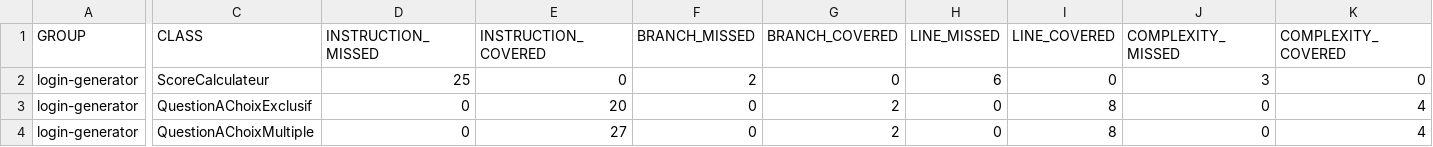
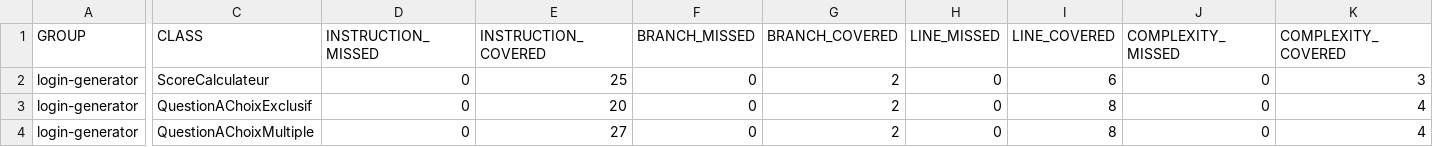
Before and after one commit to lualonssso/question-score, a CSV file: target/site/jacoco/jacoco.csv, drawn as a sheet; only a part is shown, gaps mark what is left out; the diff covers the shown part only; the diff names each change by its address in the sheet, - before the commit and + after, or states it on an @@ line.

```diff
--- a/target/site/jacoco/jacoco.csv
+++ b/target/site/jacoco/jacoco.csv
-D2 (INSTRUCTION_MISSED): 25
+D2 (INSTRUCTION_MISSED): 0
-E2 (INSTRUCTION_COVERED): 0
+E2 (INSTRUCTION_COVERED): 25
-F2 (BRANCH_MISSED): 2
+F2 (BRANCH_MISSED): 0
-G2 (BRANCH_COVERED): 0
+G2 (BRANCH_COVERED): 2
-H2 (LINE_MISSED): 6
+H2 (LINE_MISSED): 0
-I2 (LINE_COVERED): 0
+I2 (LINE_COVERED): 6
-J2 (COMPLEXITY_MISSED): 3
+J2 (COMPLEXITY_MISSED): 0
-K2 (COMPLEXITY_COVERED): 0
+K2 (COMPLEXITY_COVERED): 3
```
Also changed, not shown: 2 edited cells elsewhere in this file, 26 other files.
